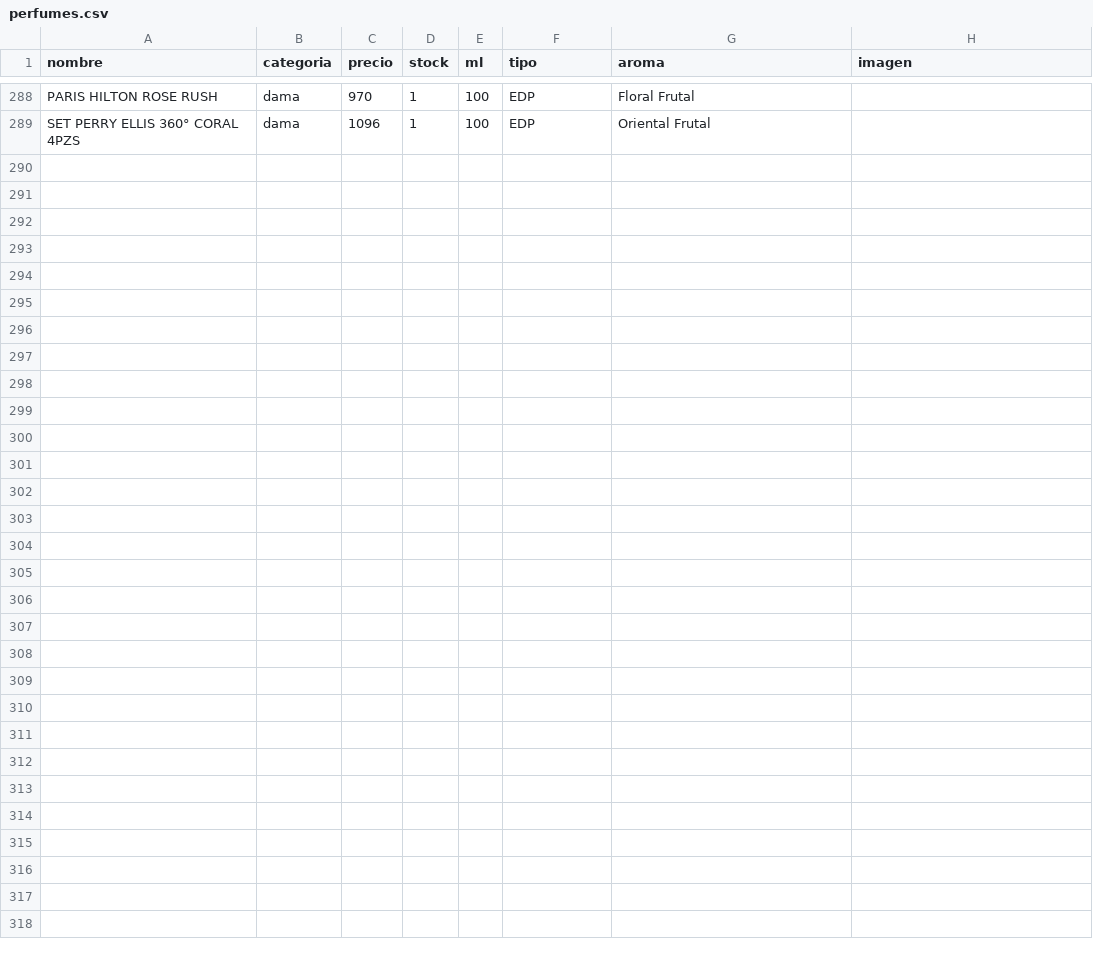
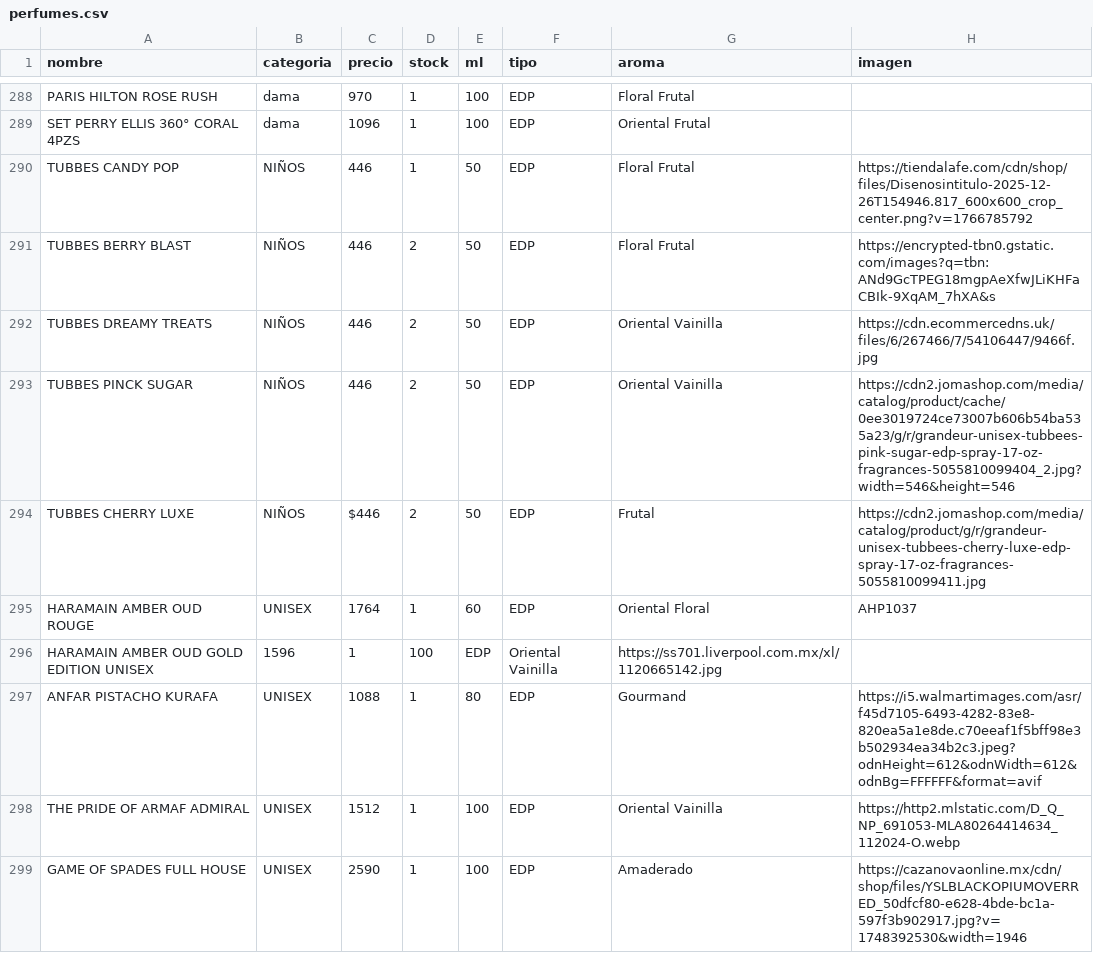
Before and after one commit to credilandia/credilandia.github.io, a CSV file: perfumes.csv, drawn as a sheet; only a part is shown, gaps mark what is left out.

Commit message:
Update perfumes.csv

```diff
--- a/perfumes.csv
+++ b/perfumes.csv
@@ -289 +289,11 @@ PARIS HILTON ROSE RUSH,dama,970,1,100,EDP,Floral Frutal,
 SET PERRY ELLIS 360° CORAL 4PZS,dama,1096,1,100,EDP,Oriental Frutal, 	
+TUBBES CANDY POP,NIÑOS,446,1,50,EDP,Floral Frutal,https://tiendalafe.com/cdn/shop/files/Disenosintitulo-2025-12-26T154946.817_600x600_crop_center.png?v=1766785792
+TUBBES BERRY BLAST,NIÑOS,446,2,50,EDP,Floral Frutal,https://encrypted-tbn0.gstatic.com/images?q=tbn:ANd9GcTPEG18mgpAeXfwJLiKHFaCBIk-9XqAM_7hXA&s
+TUBBES DREAMY TREATS,NIÑOS,446,2,50,EDP,Oriental Vainilla,https://cdn.ecommercedns.uk/files/6/267466/7/54106447/9466f.jpg
+TUBBES PINCK SUGAR,NIÑOS,446,2,50,EDP,Oriental Vainilla,https://cdn2.jomashop.com/media/catalog/product/cache/0ee3019724ce73007b606b54ba535a23/g/r/grandeur-unisex-tubbees-pink-sugar-edp-spray-17-oz-fragrances-5055810099404_2.jpg?width=546&height=546
+TUBBES CHERRY LUXE,NIÑOS,$446,2,50,EDP,Frutal,https://cdn2.jomashop.com/media/catalog/product/g/r/grandeur-unisex-tubbees-cherry-luxe-edp-spray-17-oz-fragrances-5055810099411.jpg
+HARAMAIN AMBER OUD ROUGE,UNISEX,1764,1,60,EDP,Oriental Floral,AHP1037
+HARAMAIN AMBER OUD GOLD EDITION	UNISEX,1596,1,100,EDP,Oriental Vainilla,https://ss701.liverpool.com.mx/xl/1120665142.jpg
+ANFAR PISTACHO KURAFA,UNISEX,1088,1,80,EDP,Gourmand,https://i5.walmartimages.com/asr/f45d7105-6493-4282-83e8-820ea5a1e8de.c70eeaf1f5bff98e3b502934ea34b2c3.jpeg?odnHeight=612&odnWidth=612&odnBg=FFFFFF&format=avif
+THE PRIDE OF ARMAF ADMIRAL,UNISEX,1512,1,100,EDP,Oriental Vainilla,https://http2.mlstatic.com/D_Q_NP_691053-MLA80264414634_112024-O.webp
+GAME OF SPADES FULL HOUSE,UNISEX,2590,1,100,EDP,Amaderado,https://cazanovaonline.mx/cdn/shop/files/YSLBLACKOPIUMOVERRED_50dfcf80-e628-4bde-bc1a-597f3b902917.jpg?v=1748392530&width=1946
```
